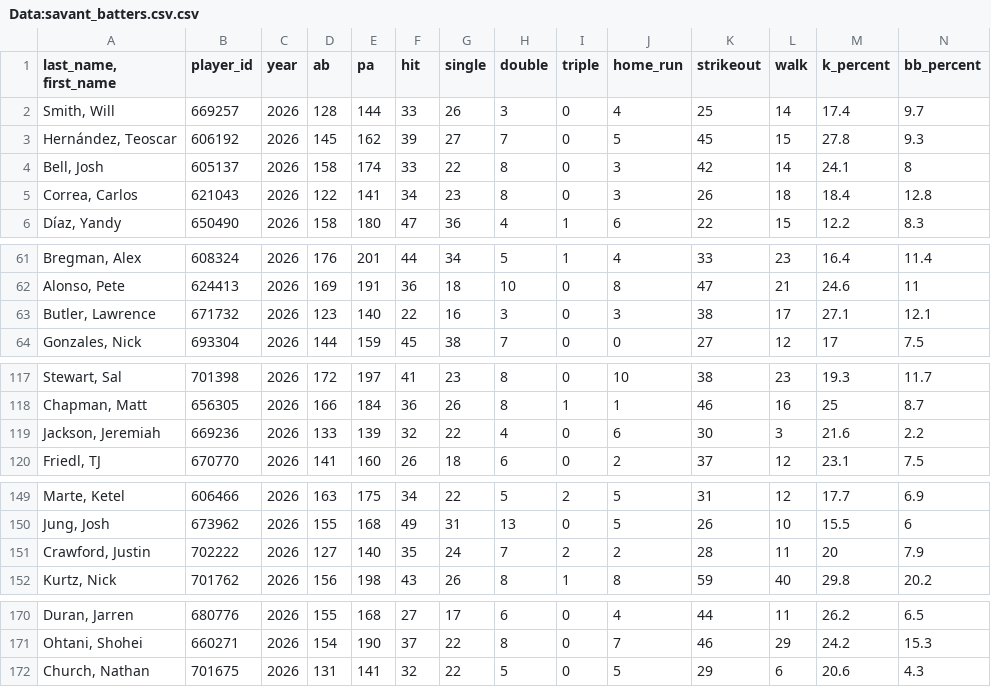
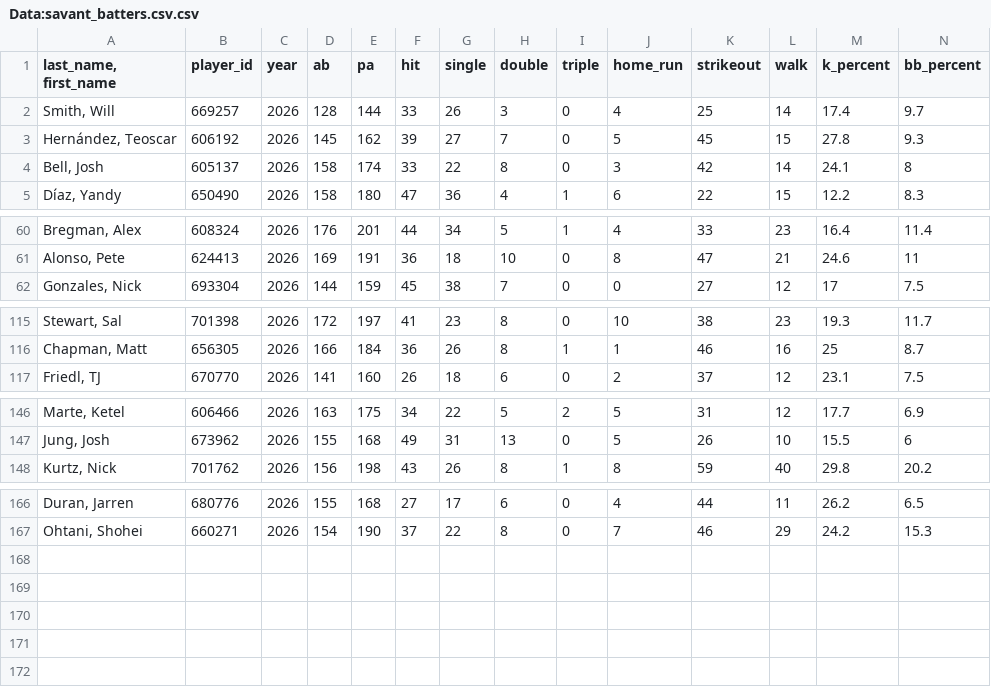
Before and after one commit to Mrbets850/mlb-data-app, a CSV file: Data:savant_batters.csv.csv, drawn as a sheet; only a part is shown, gaps mark what is left out; rows hold the shown columns only; the diff names each change by its address in the sheet, - before the commit and + after, or states it on an @@ line.

Commit message:
Auto-refresh Savant data 2026-05-17 09:23Z

```diff
--- a/Data:savant_batters.csv.csv
+++ b/Data:savant_batters.csv.csv
-row 5: Correa, Carlos | 621043 | 2026 | 122 | 141 | 34 | 23 | 8 | 0 | 3 | 26 | 18 | 18.4 | 12.8
-row 63: Butler, Lawrence | 671732 | 2026 | 123 | 140 | 22 | 16 | 3 | 0 | 3 | 38 | 17 | 27.1 | 12.1
-row 119: Jackson, Jeremiah | 669236 | 2026 | 133 | 139 | 32 | 22 | 4 | 0 | 6 | 30 | 3 | 21.6 | 2.2
-row 151: Crawford, Justin | 702222 | 2026 | 127 | 140 | 35 | 24 | 7 | 2 | 2 | 28 | 11 | 20 | 7.9
-row 172: Church, Nathan | 701675 | 2026 | 131 | 141 | 32 | 22 | 5 | 0 | 5 | 29 | 6 | 20.6 | 4.3
```
Also changed, not shown: Data:savant_bat_tracking.csv.
